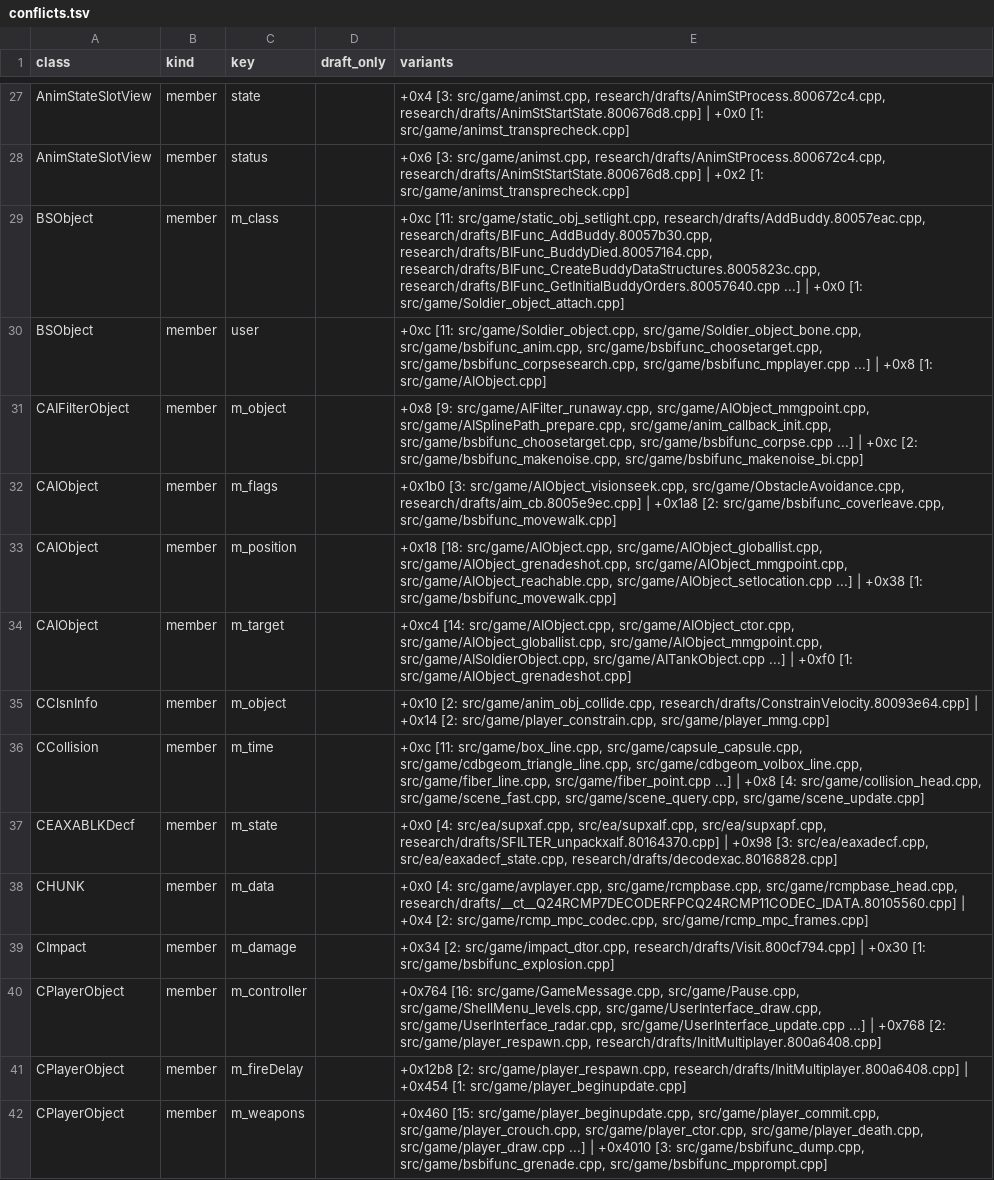
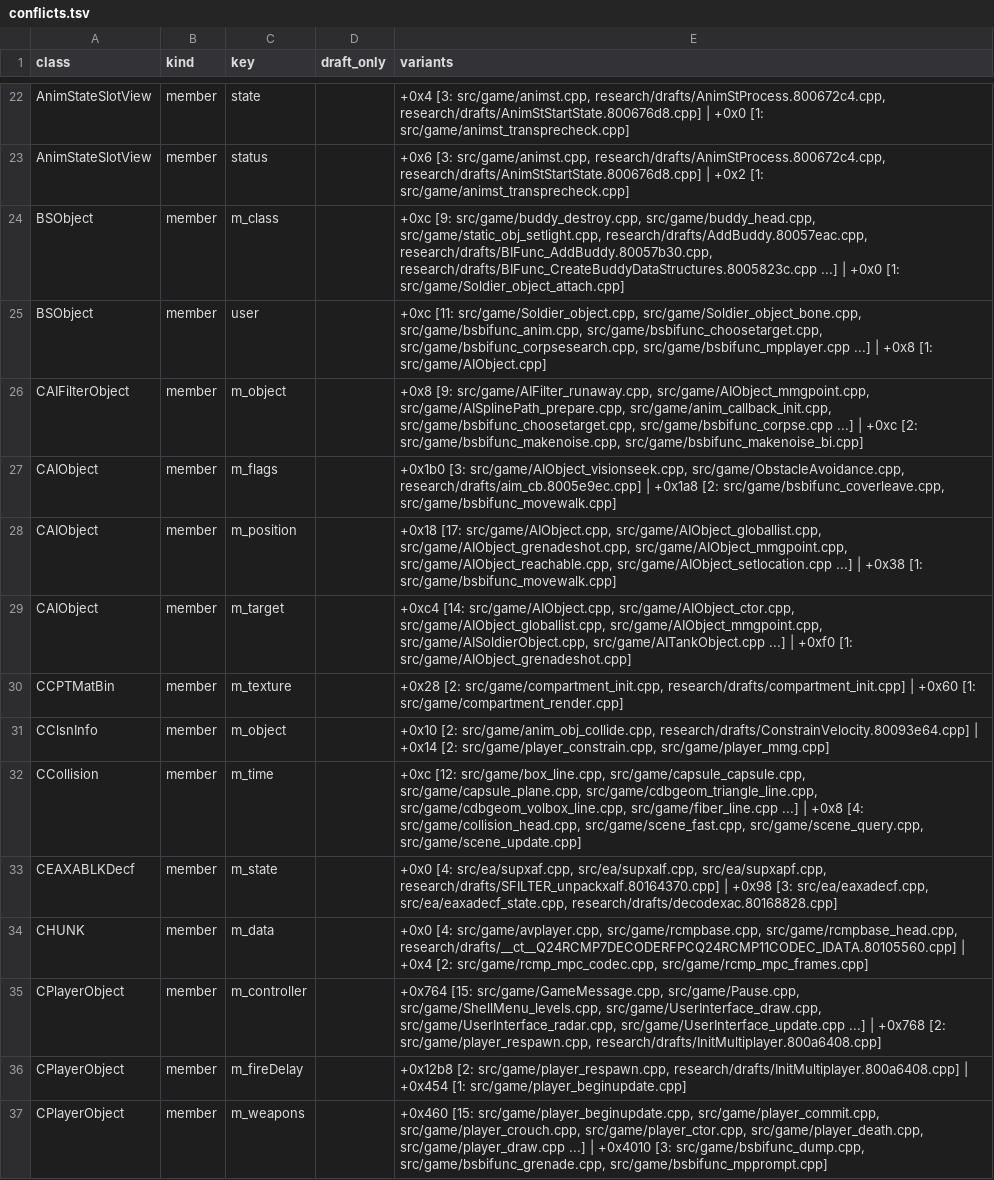
Before and after one commit to kyleckroeger/moh-frontline-decomp, a TSV file: research/layout/conflicts.tsv, drawn as a sheet; only a part is shown, gaps mark what is left out; the diff covers the shown part only.

```diff
--- a/research/layout/conflicts.tsv
+++ b/research/layout/conflicts.tsv
@@ -28,3 +23,3 @@ AnimStateSlotView	member	state		+0x4 [3: src/game/animst.cpp, research/drafts/An
 AnimStateSlotView	member	status		+0x6 [3: src/game/animst.cpp, research/drafts/AnimStProcess.800672c4.cpp, research/drafts/AnimStStartState.800676d8.cpp] | +0x2 [1: src/game/animst_transprecheck.cpp]
-BSObject	member	m_class		+0xc [11: src/game/static_obj_setlight.cpp, research/drafts/AddBuddy.80057eac.cpp, research/drafts/BIFunc_AddBuddy.80057b30.cpp, research/drafts/BIFunc_BuddyDied.80057164.cpp, research/drafts/BIFunc_CreateBuddyDataStructures.8005823c.cpp, research/drafts/BIFunc_GetInitialBuddyOrders.80057640.cpp ...] | +0x0 [1: src/game/Soldier_object_attach.cpp]
+BSObject	member	m_class		+0xc [9: src/game/buddy_destroy.cpp, src/game/buddy_head.cpp, src/game/static_obj_setlight.cpp, research/drafts/AddBuddy.80057eac.cpp, research/drafts/BIFunc_AddBuddy.80057b30.cpp, research/drafts/BIFunc_CreateBuddyDataStructures.8005823c.cpp ...] | +0x0 [1: src/game/Soldier_object_attach.cpp]
 BSObject	member	user		+0xc [11: src/game/Soldier_object.cpp, src/game/Soldier_object_bone.cpp, src/game/bsbifunc_anim.cpp, src/game/bsbifunc_choosetarget.cpp, src/game/bsbifunc_corpsesearch.cpp, src/game/bsbifunc_mpplayer.cpp ...] | +0x8 [1: src/game/AIObject.cpp]
@@ -32,10 +27,10 @@ CAIFilterObject	member	m_object		+0x8 [9: src/game/AIFilter_runaway.cpp, src/gam
 CAIObject	member	m_flags		+0x1b0 [3: src/game/AIObject_visionseek.cpp, src/game/ObstacleAvoidance.cpp, research/drafts/aim_cb.8005e9ec.cpp] | +0x1a8 [2: src/game/bsbifunc_coverleave.cpp, src/game/bsbifunc_movewalk.cpp]
-CAIObject	member	m_position		+0x18 [18: src/game/AIObject.cpp, src/game/AIObject_globallist.cpp, src/game/AIObject_grenadeshot.cpp, src/game/AIObject_mmgpoint.cpp, src/game/AIObject_reachable.cpp, src/game/AIObject_setlocation.cpp ...] | +0x38 [1: src/game/bsbifunc_movewalk.cpp]
+CAIObject	member	m_position		+0x18 [17: src/game/AIObject.cpp, src/game/AIObject_globallist.cpp, src/game/AIObject_grenadeshot.cpp, src/game/AIObject_mmgpoint.cpp, src/game/AIObject_reachable.cpp, src/game/AIObject_setlocation.cpp ...] | +0x38 [1: src/game/bsbifunc_movewalk.cpp]
 CAIObject	member	m_target		+0xc4 [14: src/game/AIObject.cpp, src/game/AIObject_ctor.cpp, src/game/AIObject_globallist.cpp, src/game/AIObject_mmgpoint.cpp, src/game/AISoldierObject.cpp, src/game/AITankObject.cpp ...] | +0xf0 [1: src/game/AIObject_grenadeshot.cpp]
+CCPTMatBin	member	m_texture		+0x28 [2: src/game/compartment_init.cpp, research/drafts/compartment_init.cpp] | +0x60 [1: src/game/compartment_render.cpp]
 CClsnInfo	member	m_object		+0x10 [2: src/game/anim_obj_collide.cpp, research/drafts/ConstrainVelocity.80093e64.cpp] | +0x14 [2: src/game/player_constrain.cpp, src/game/player_mmg.cpp]
-CCollision	member	m_time		+0xc [11: src/game/box_line.cpp, src/game/capsule_capsule.cpp, src/game/cdbgeom_triangle_line.cpp, src/game/cdbgeom_volbox_line.cpp, src/game/fiber_line.cpp, src/game/fiber_point.cpp ...] | +0x8 [4: src/game/collision_head.cpp, src/game/scene_fast.cpp, src/game/scene_query.cpp, src/game/scene_update.cpp]
+CCollision	member	m_time		+0xc [12: src/game/box_line.cpp, src/game/capsule_capsule.cpp, src/game/capsule_plane.cpp, src/game/cdbgeom_triangle_line.cpp, src/game/cdbgeom_volbox_line.cpp, src/game/fiber_line.cpp ...] | +0x8 [4: src/game/collision_head.cpp, src/game/scene_fast.cpp, src/game/scene_query.cpp, src/game/scene_update.cpp]
 CEAXABLKDecf	member	m_state		+0x0 [4: src/ea/supxaf.cpp, src/ea/supxalf.cpp, src/ea/supxapf.cpp, research/drafts/SFILTER_unpackxalf.80164370.cpp] | +0x98 [3: src/ea/eaxadecf.cpp, src/ea/eaxadecf_state.cpp, research/drafts/decodexac.80168828.cpp]
 CHUNK	member	m_data		+0x0 [4: src/game/avplayer.cpp, src/game/rcmpbase.cpp, src/game/rcmpbase_head.cpp, research/drafts/__ct__Q24RCMP7DECODERFPCQ24RCMP11CODEC_IDATA.80105560.cpp] | +0x4 [2: src/game/rcmp_mpc_codec.cpp, src/game/rcmp_mpc_frames.cpp]
-CImpact	member	m_damage		+0x34 [2: src/game/impact_dtor.cpp, research/drafts/Visit.800cf794.cpp] | +0x30 [1: src/game/bsbifunc_explosion.cpp]
-CPlayerObject	member	m_controller		+0x764 [16: src/game/GameMessage.cpp, src/game/Pause.cpp, src/game/ShellMenu_levels.cpp, src/game/UserInterface_draw.cpp, src/game/UserInterface_radar.cpp, src/game/UserInterface_update.cpp ...] | +0x768 [2: src/game/player_respawn.cpp, research/drafts/InitMultiplayer.800a6408.cpp]
+CPlayerObject	member	m_controller		+0x764 [15: src/game/GameMessage.cpp, src/game/Pause.cpp, src/game/ShellMenu_levels.cpp, src/game/UserInterface_draw.cpp, src/game/UserInterface_radar.cpp, src/game/UserInterface_update.cpp ...] | +0x768 [2: src/game/player_respawn.cpp, research/drafts/InitMultiplayer.800a6408.cpp]
 CPlayerObject	member	m_fireDelay		+0x12b8 [2: src/game/player_respawn.cpp, research/drafts/InitMultiplayer.800a6408.cpp] | +0x454 [1: src/game/player_beginupdate.cpp]
```
Also changed, not shown: 9 added rows, 11 removed rows and 10 edited cells elsewhere in this file, research/layout/classes.tsv, 5 other files.
